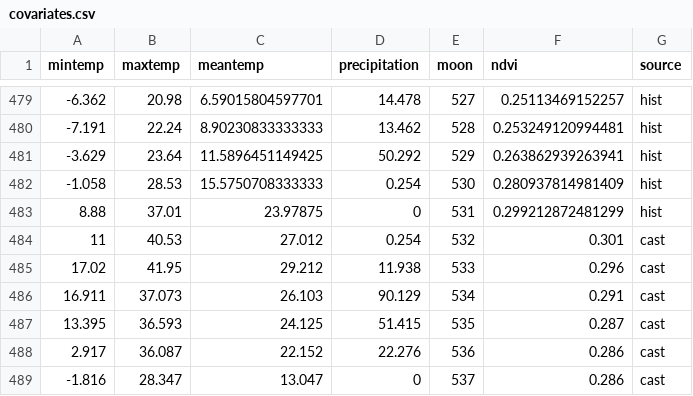
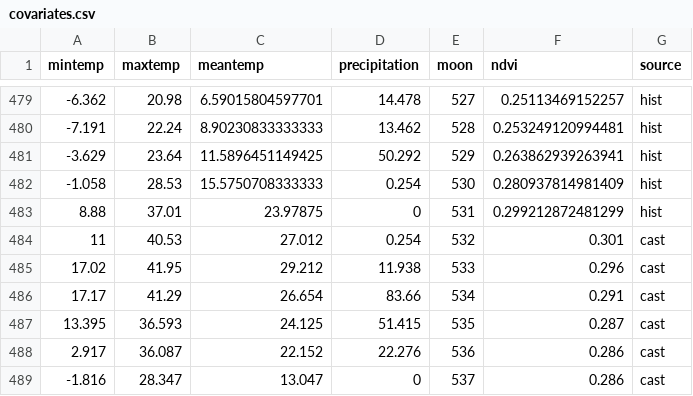
Before and after one commit to weecology/portal-forecasts, a CSV file: data/covariates.csv, drawn as a sheet; only a part is shown, gaps mark what is left out.

```diff
--- a/data/covariates.csv
+++ b/data/covariates.csv
@@ -485,3 +485,3 @@
 17.02,41.95,29.212,11.938,533,0.296,"cast"
-16.911,37.073,26.103,90.129,534,0.291,"cast"
+17.17,41.29,26.654,83.66,534,0.291,"cast"
 13.395,36.593,24.125,51.415,535,0.287,"cast"
```
Also changed, not shown: data/covariate_casts.csv, 1 other file.
